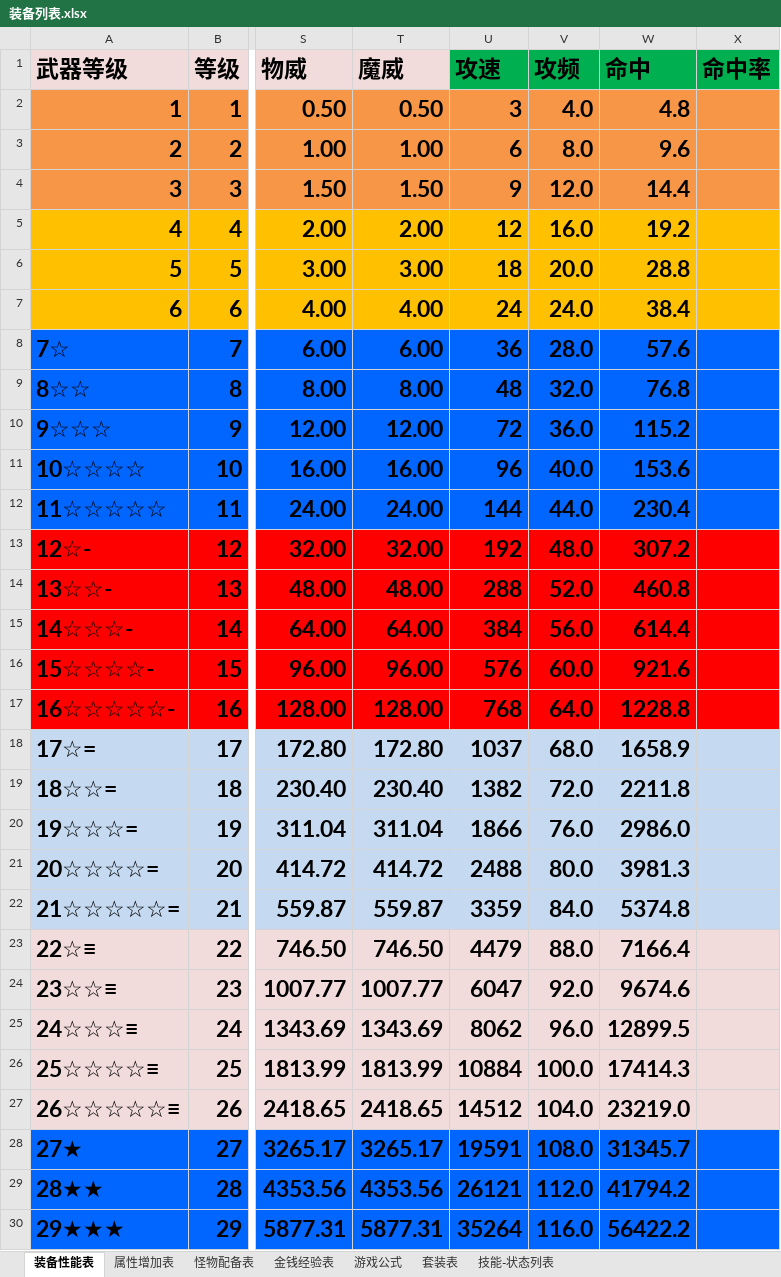
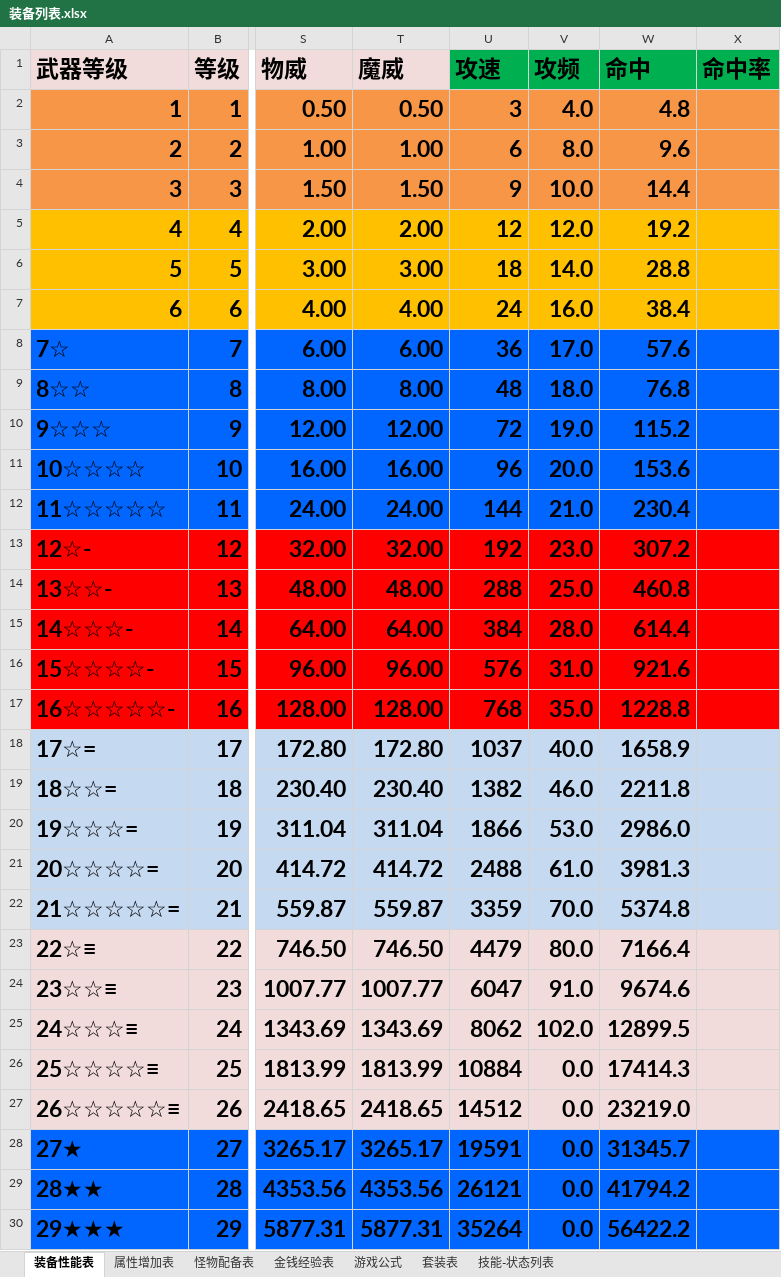
Before and after one commit to shashibici/AMTT, an Excel workbook: 装备列表.xlsx, sheet 装备性能表, drawn as a sheet; only a part is shown, gaps mark what is left out; values as stored, in another font and other column widths than the file's, no borders; the diff covers the shown part only; the diff names each change by its address in the sheet, - before the commit and + after, or states it on an @@ line.

```diff
--- a/装备列表.xlsx (sheet 装备性能表)
+++ b/装备列表.xlsx (sheet 装备性能表)
-V4 (攻频): 12.0
+V4 (攻频): 10.0
-V5 (攻频): 16.0
+V5 (攻频): 12.0
-V6 (攻频): 20.0
+V6 (攻频): 14.0
-V7 (攻频): 24.0
+V7 (攻频): 16.0
-V8 (攻频): 28.0
+V8 (攻频): 17.0
-V9 (攻频): 32.0
+V9 (攻频): 18.0
-V10 (攻频): 36.0
+V10 (攻频): 19.0
-V11 (攻频): 40.0
+V11 (攻频): 20.0
-V12 (攻频): 44.0
+V12 (攻频): 21.0
-V13 (攻频): 48.0
+V13 (攻频): 23.0
-V14 (攻频): 52.0
+V14 (攻频): 25.0
-V15 (攻频): 56.0
+V15 (攻频): 28.0
-V16 (攻频): 60.0
+V16 (攻频): 31.0
-V17 (攻频): 64.0
+V17 (攻频): 35.0
-V18 (攻频): 68.0
+V18 (攻频): 40.0
-V19 (攻频): 72.0
+V19 (攻频): 46.0
-V20 (攻频): 76.0
+V20 (攻频): 53.0
-V21 (攻频): 80.0
+V21 (攻频): 61.0
-V22 (攻频): 84.0
+V22 (攻频): 70.0
-V23 (攻频): 88.0
+V23 (攻频): 80.0
-V24 (攻频): 92.0
+V24 (攻频): 91.0
-V25 (攻频): 96.0
+V25 (攻频): 102.0
-V26 (攻频): 100.0
+V26 (攻频): 0.0
-V27 (攻频): 104.0
+V27 (攻频): 0.0
-V28 (攻频): 108.0
+V28 (攻频): 0.0
-V29 (攻频): 112.0
+V29 (攻频): 0.0
-V30 (攻频): 116.0
+V30 (攻频): 0.0
```
Also changed, not shown: 17 edited cells elsewhere in this sheet, 6 other files.
